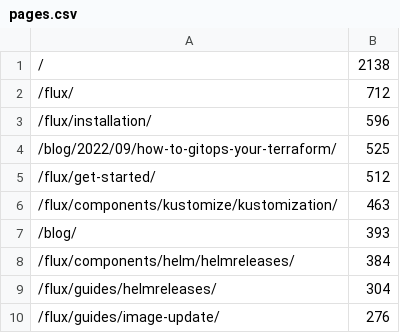
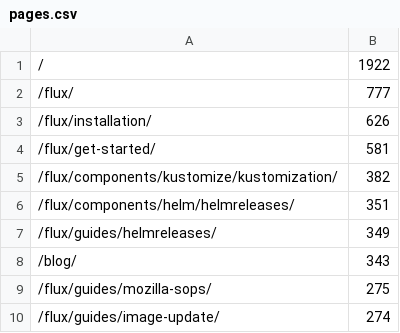
Before and after one commit to fluxcd/stats, a CSV file: pages.csv, drawn as a sheet.

```diff
--- a/pages.csv
+++ b/pages.csv
@@ -1,10 +1,10 @@
-/,2138
-/flux/,712
-/flux/installation/,596
-/blog/2022/09/how-to-gitops-your-terraform/,525
-/flux/get-started/,512
-/flux/components/kustomize/kustomization/,463
-/blog/,393
-/flux/components/helm/helmreleases/,384
-/flux/guides/helmreleases/,304
-/flux/guides/image-update/,276
+/,1922
+/flux/,777
+/flux/installation/,626
+/flux/get-started/,581
+/flux/components/kustomize/kustomization/,382
+/flux/components/helm/helmreleases/,351
+/flux/guides/helmreleases/,349
+/blog/,343
+/flux/guides/mozilla-sops/,275
+/flux/guides/image-update/,274
```
Also changed, not shown: not_found.csv, 4 other files.
